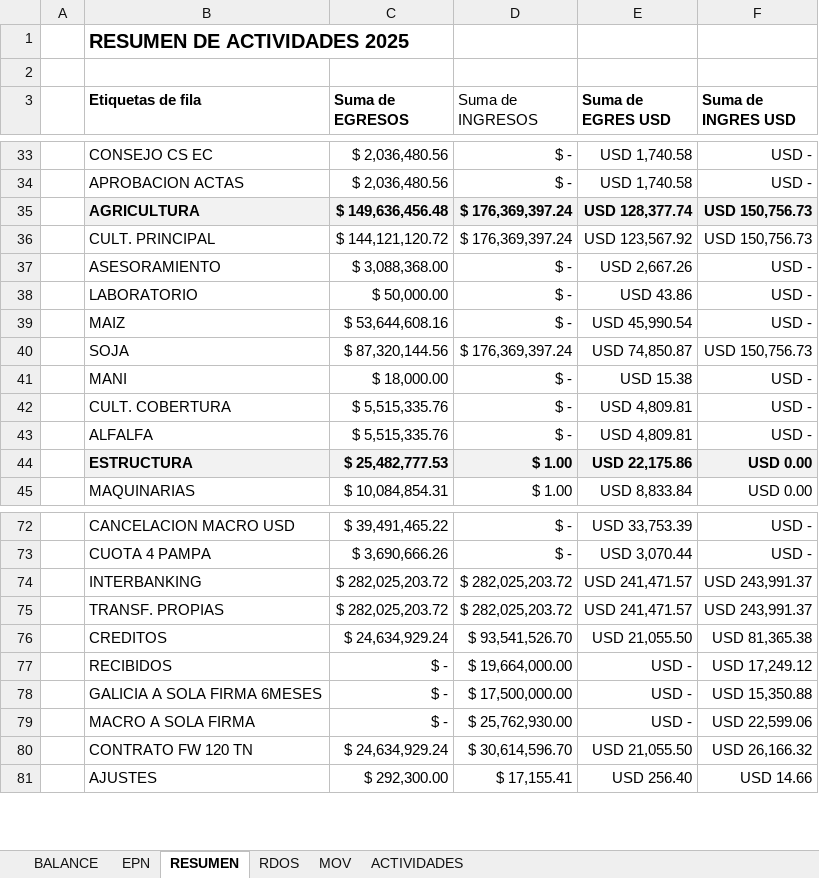
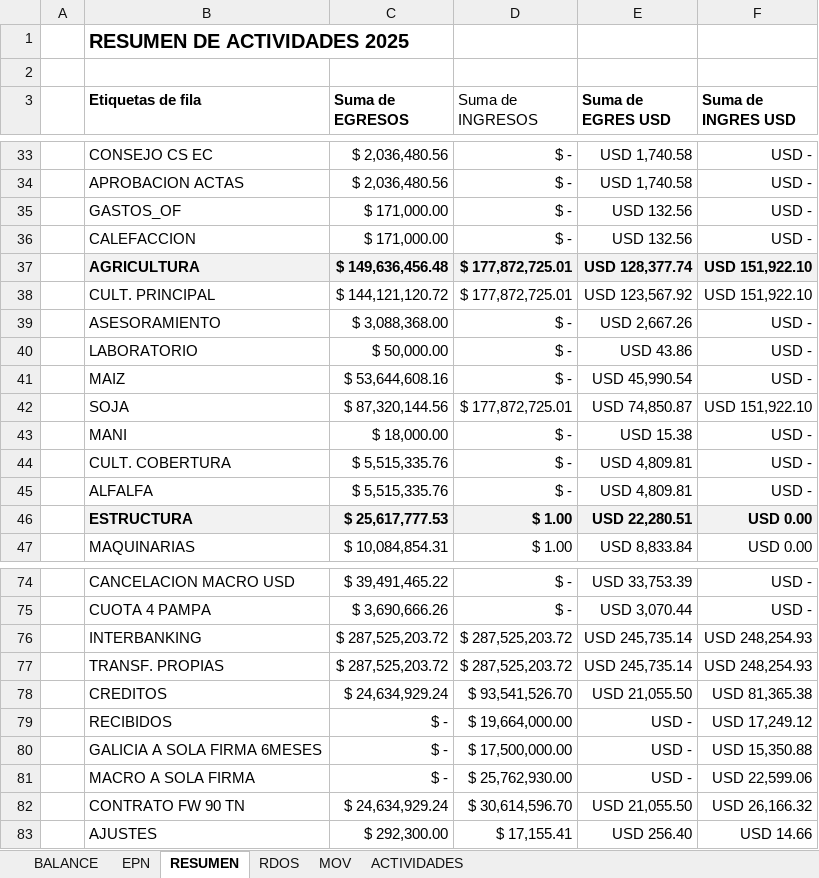
Before and after one commit to kevin92-sys/GyE2025, an Excel workbook: 4-MOVBANCARIOS2025.xlsx, sheet RESUMEN, drawn as a sheet; only a part is shown, gaps mark what is left out; values as stored, in another font and other column widths than the file's, no borders; removed rows and columns are numbered as before the commit, all else as after; the diff covers the shown part only; the diff names each change by its address in the sheet, - before the commit and + after, or states it on an @@ line.

```diff
--- a/4-MOVBANCARIOS2025.xlsx (sheet RESUMEN)
+++ b/4-MOVBANCARIOS2025.xlsx (sheet RESUMEN)
+row 35:  | GASTOS_OF | $ 171,000.00 | $ - | USD 132.56 | USD -
+row 36:  | CALEFACCION | $ 171,000.00 | $ - | USD 132.56 | USD -
-D37:D38 (Suma de INGRESOS): $ 176,369,397.24
+D37:D38 (Suma de INGRESOS): $ 177,872,725.01
-F37:F38 (Suma de INGRES USD): USD 150,756.73
+F37:F38 (Suma de INGRES USD): USD 151,922.10
-D42 (Suma de INGRESOS): $ 176,369,397.24
+D42 (Suma de INGRESOS): $ 177,872,725.01
-F42 (Suma de INGRES USD): USD 150,756.73
+F42 (Suma de INGRES USD): USD 151,922.10
-C46 (Suma de EGRESOS): $ 25,482,777.53
+C46 (Suma de EGRESOS): $ 25,617,777.53
-E46 (Suma de EGRES USD): USD 22,175.86
+E46 (Suma de EGRES USD): USD 22,280.51
-row 74:  | INTERBANKING | $ 282,025,203.72 | $ 282,025,203.72 | USD 241,471.57 | USD 243,991.37
-row 75:  | TRANSF. PROPIAS | $ 282,025,203.72 | $ 282,025,203.72 | USD 241,471.57 | USD 243,991.37
+row 76:  | INTERBANKING | $ 287,525,203.72 | $ 287,525,203.72 | USD 245,735.14 | USD 248,254.93
+row 77:  | TRANSF. PROPIAS | $ 287,525,203.72 | $ 287,525,203.72 | USD 245,735.14 | USD 248,254.93
-B82 (Etiquetas de fila): CONTRATO FW 120 TN
+B82 (Etiquetas de fila): CONTRATO FW 90 TN
```
Also changed, not shown: 5 added rows, 4 removed rows, 12 moved rows, 29 edited cells and cell formats elsewhere in this sheet, sheet MOV, sheet ACTIVIDADES, sheet RDOS, sheet EPN, sheet BALANCE, formulas that keep their value, hidden cells, charts or pictures, 5 other files.
